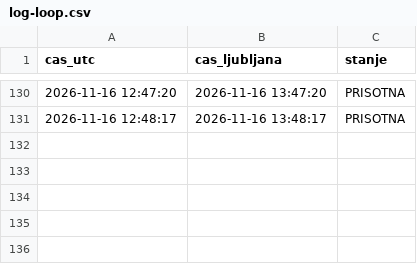
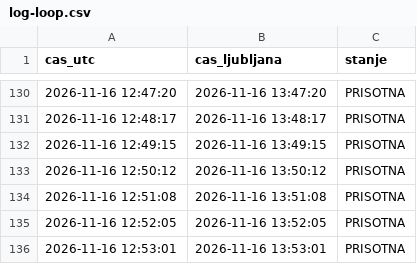
Before and after one commit to DzoniWajsmiler/kocka-monitor, a CSV file: log-loop.csv, drawn as a sheet; only a part is shown, gaps mark what is left out.

Commit message:
loop

```diff
--- a/log-loop.csv
+++ b/log-loop.csv
@@ -131 +131,6 @@ cas_utc,cas_ljubljana,stanje
 2026-11-16 12:48:17,2026-11-16 13:48:17,PRISOTNA
+2026-11-16 12:49:15,2026-11-16 13:49:15,PRISOTNA
+2026-11-16 12:50:12,2026-11-16 13:50:12,PRISOTNA
+2026-11-16 12:51:08,2026-11-16 13:51:08,PRISOTNA
+2026-11-16 12:52:05,2026-11-16 13:52:05,PRISOTNA
+2026-11-16 12:53:01,2026-11-16 13:53:01,PRISOTNA
```
